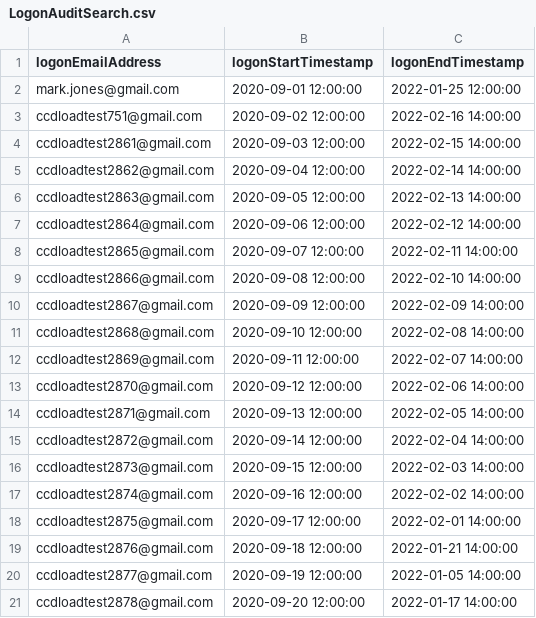
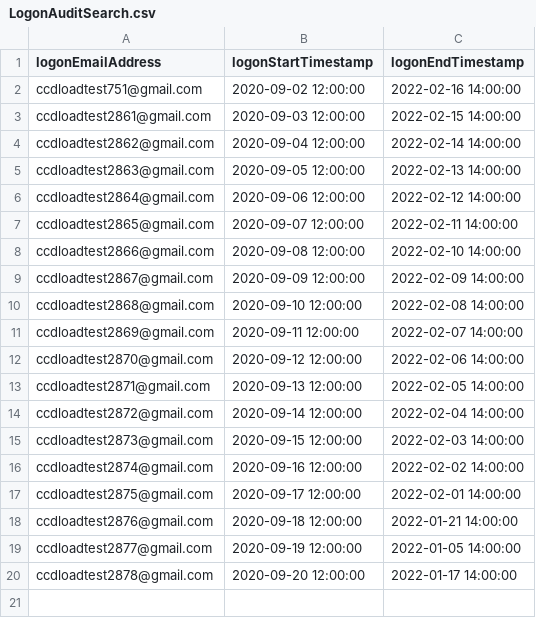
Before and after one commit to priyankaVerma21/lau-performance, a CSV file: src/gatling/resources/LogonAuditSearch.csv, drawn as a sheet.

```diff
--- a/src/gatling/resources/LogonAuditSearch.csv
+++ b/src/gatling/resources/LogonAuditSearch.csv
@@ -1,3 +1,2 @@
 logonEmailAddress,logonStartTimestamp,logonEndTimestamp
-mark.jones@gmail.com,2020-09-01 12:00:00,2022-01-25 12:00:00
 ccdloadtest751@gmail.com,2020-09-02 12:00:00,2022-02-16 14:00:00
```
Also changed, not shown: 2 other files.
